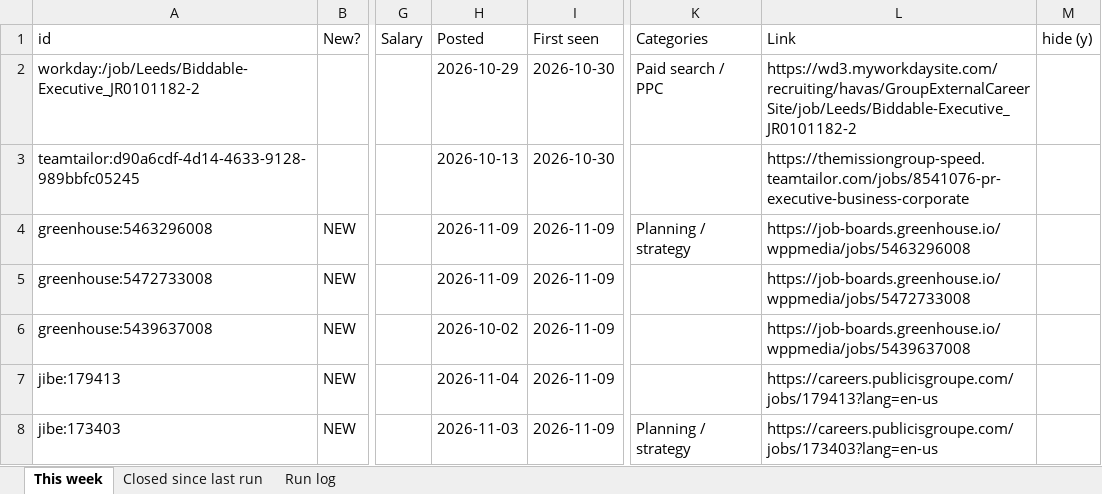
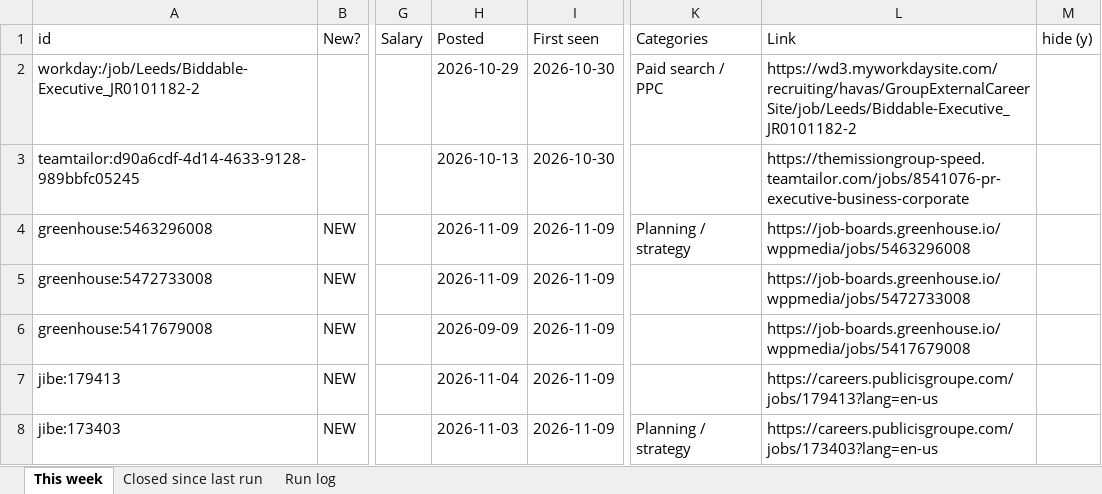
Before and after one commit to rob-is-made-up/wyk-jobs-scraper, an Excel workbook: review-2026-11-09.xlsx, sheet This week, drawn as a sheet; only a part is shown, gaps mark what is left out; values as stored, in another font and other column widths than the file's, no borders; the diff covers the shown part only; the diff names each change by its address in the sheet, - before the commit and + after, or states it on an @@ line.

```diff
--- a/review-2026-11-09.xlsx (sheet This week)
+++ b/review-2026-11-09.xlsx (sheet This week)
-A6 (id): greenhouse:5439637008
+A6 (id): greenhouse:5417679008
-H6 (Posted): 2026-10-02
+H6 (Posted): 2026-09-09
-L6 (Link): https://job-boards.greenhouse.io/wppmedia/jobs/5439637008
+L6 (Link): https://job-boards.greenhouse.io/wppmedia/jobs/5417679008
```
Also changed, not shown: 1 added row and 8 edited cells elsewhere in this sheet, sheet Run log, sheet Closed since last run, 3 other files.
